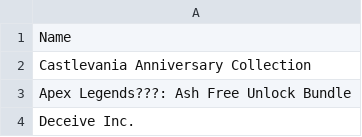
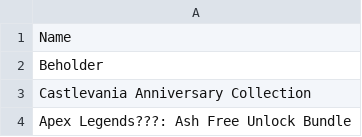
Before and after one commit to jullebarge/Playnite_EgsFreeGamesChecker, a CSV file: csv/EpicGameList.csv, drawn as a sheet; only a part is shown; the shorter side is filled out with more unchanged rows; the diff names each change by its address in the sheet, - before the commit and + after, or states it on an @@ line.

Commit message:
Ajout de 1 nouveau(x) jeu(x): Beholder

```diff
--- a/csv/EpicGameList.csv
+++ b/csv/EpicGameList.csv
+row 2: Beholder
```
